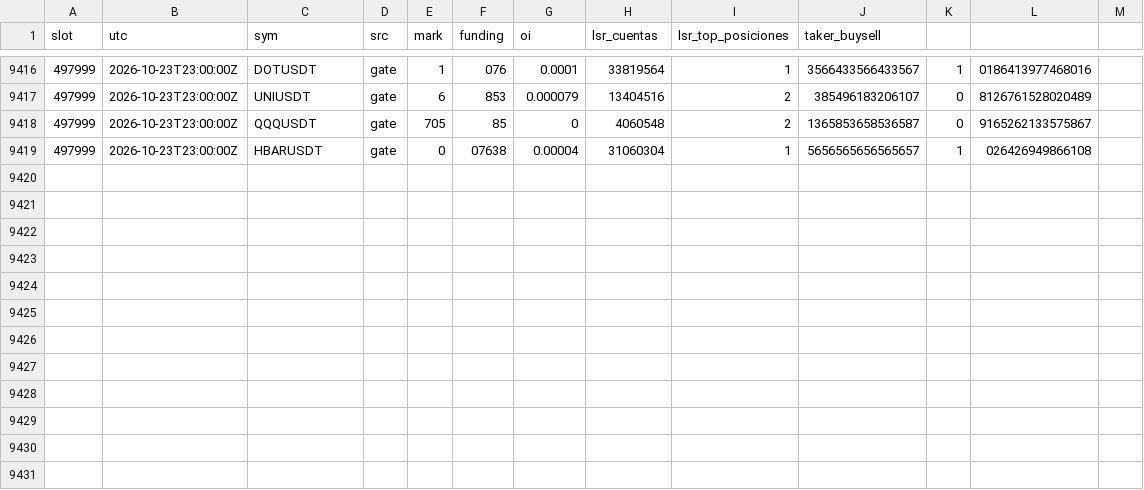
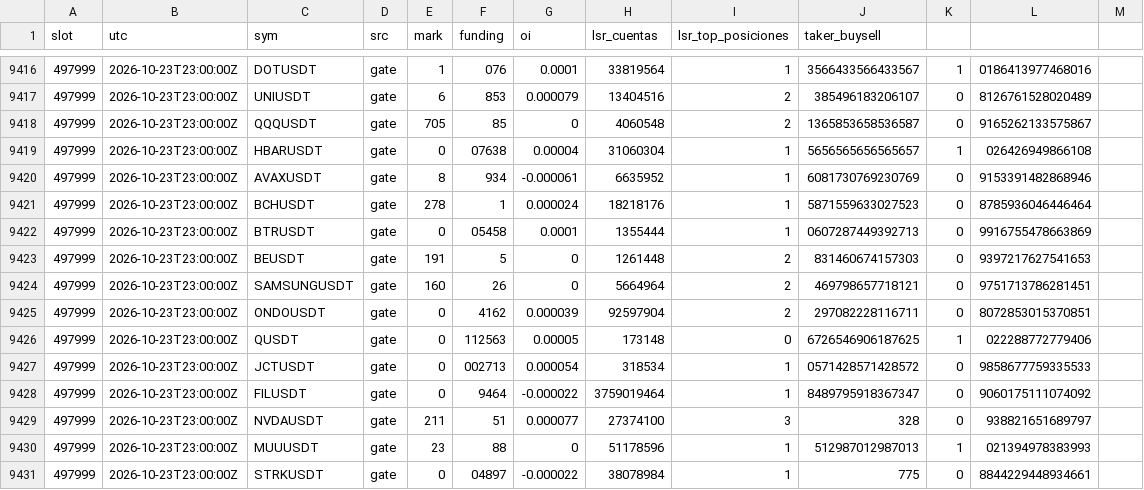
Before and after one commit to lpdort-spec/escaner-bitunix, a CSV file: datos/posicionamiento-202610.csv, drawn as a sheet; only a part is shown, gaps mark what is left out; the diff names each change by its address in the sheet, - before the commit and + after, or states it on an @@ line.

```diff
--- a/datos/posicionamiento-202610.csv
+++ b/datos/posicionamiento-202610.csv
+row 9420: 497999 | 2026-10-23T23:00:00Z | AVAXUSDT | gate | 8 | 934 | -0.000061 | 6635952 | 1 | 6081730769230769 | 0 | 9153391482868946
+row 9421: 497999 | 2026-10-23T23:00:00Z | BCHUSDT | gate | 278 | 1 | 0.000024 | 18218176 | 1 | 5871559633027523 | 0 | 8785936046446464
+row 9422: 497999 | 2026-10-23T23:00:00Z | BTRUSDT | gate | 0 | 05458 | 0.0001 | 1355444 | 1 | 0607287449392713 | 0 | 9916755478663869
+row 9423: 497999 | 2026-10-23T23:00:00Z | BEUSDT | gate | 191 | 5 | 0 | 1261448 | 2 | 831460674157303 | 0 | 9397217627541653
+row 9424: 497999 | 2026-10-23T23:00:00Z | SAMSUNGUSDT | gate | 160 | 26 | 0 | 5664964 | 2 | 469798657718121 | 0 | 9751713786281451
+row 9425: 497999 | 2026-10-23T23:00:00Z | ONDOUSDT | gate | 0 | 4162 | 0.000039 | 92597904 | 2 | 297082228116711 | 0 | 8072853015370851
+row 9426: 497999 | 2026-10-23T23:00:00Z | QUSDT | gate | 0 | 112563 | 0.00005 | 173148 | 0 | 6726546906187625 | 1 | 022288772779406
+row 9427: 497999 | 2026-10-23T23:00:00Z | JCTUSDT | gate | 0 | 002713 | 0.000054 | 318534 | 1 | 0571428571428572 | 0 | 9858677759335533
+row 9428: 497999 | 2026-10-23T23:00:00Z | FILUSDT | gate | 0 | 9464 | -0.000022 | 3759019464 | 1 | 8489795918367347 | 0 | 9060175111074092
+row 9429: 497999 | 2026-10-23T23:00:00Z | NVDAUSDT | gate | 211 | 51 | 0.000077 | 27374100 | 3 | 328 | 0 | 938821651689797
+row 9430: 497999 | 2026-10-23T23:00:00Z | MUUUSDT | gate | 23 | 88 | 0 | 51178596 | 1 | 512987012987013 | 1 | 021394978383993
+row 9431: 497999 | 2026-10-23T23:00:00Z | STRKUSDT | gate | 0 | 04897 | -0.000022 | 38078984 | 1 | 775 | 0 | 8844229448934661
```
Also changed, not shown: 2 other files.
